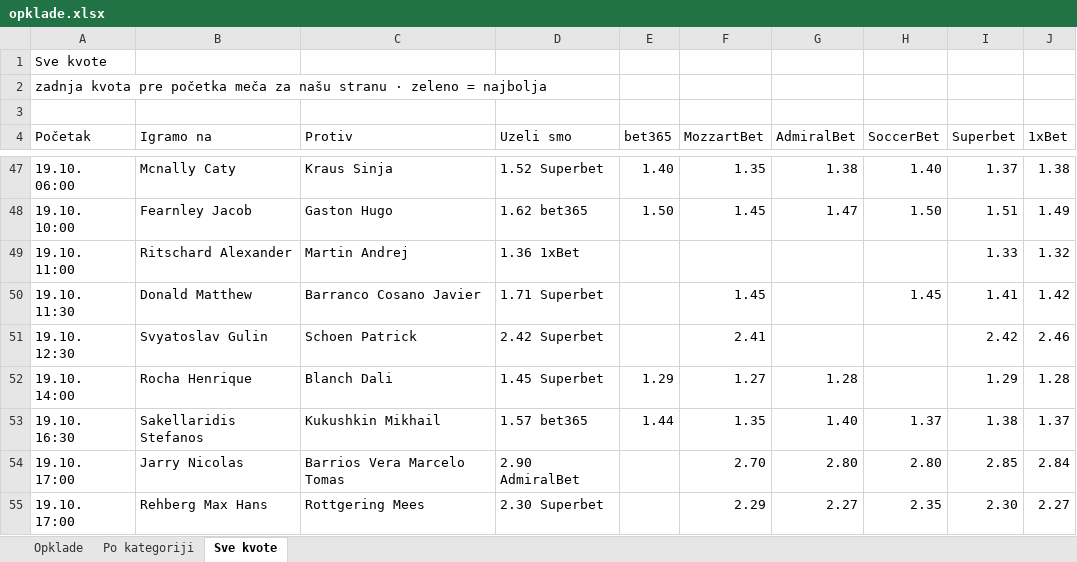
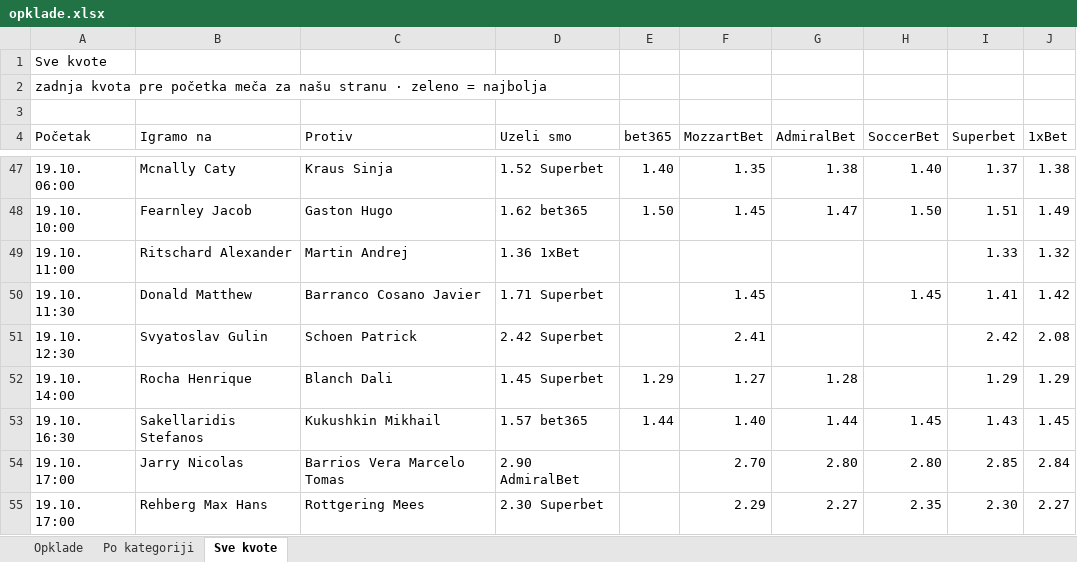
Before and after one commit to andreja69420/pantasocial, an Excel workbook: research/tennis-ml/paper/opklade.xlsx, sheet Sve kvote, drawn as a sheet; only a part is shown, gaps mark what is left out; values as stored, in another font and other column widths than the file's, no cell formats; the diff names each change by its address in the sheet, - before the commit and + after, or states it on an @@ line.

```diff
--- a/research/tennis-ml/paper/opklade.xlsx (sheet Sve kvote)
+++ b/research/tennis-ml/paper/opklade.xlsx (sheet Sve kvote)
-J51 (1xBet): 2.46
+J51 (1xBet): 2.08
-J52 (1xBet): 1.28
+J52 (1xBet): 1.29
-F53 (MozzartBet): 1.35
+F53 (MozzartBet): 1.40
-G53 (AdmiralBet): 1.40
+G53 (AdmiralBet): 1.44
-H53 (SoccerBet): 1.37
+H53 (SoccerBet): 1.45
-I53 (Superbet): 1.38
+I53 (Superbet): 1.43
-J53 (1xBet): 1.37
+J53 (1xBet): 1.45
```
Also changed, not shown: sheet Opklade, cell formats, 2 other files.
